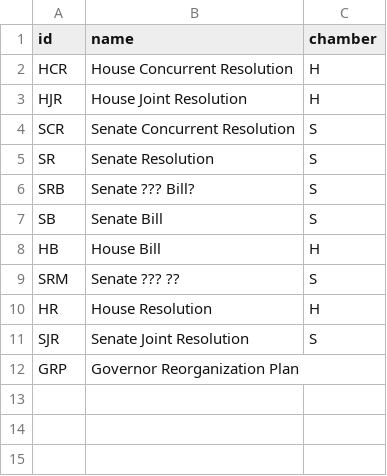
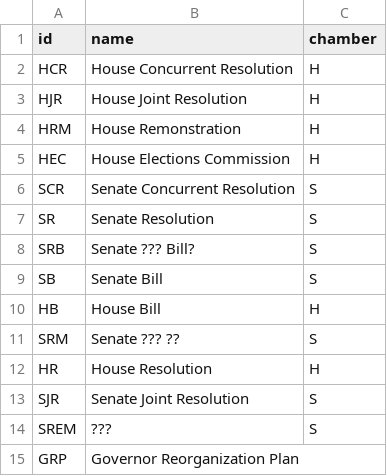
Before and after one commit to gordonje/access_mo, a CSV file: look_ups/bill_types.csv, drawn as a sheet.

```diff
--- a/look_ups/bill_types.csv
+++ b/look_ups/bill_types.csv
@@ -3,2 +3,4 @@ HCR,House Concurrent Resolution,H
 HJR,House Joint Resolution,H
+HRM,House Remonstration,H
+HEC,House Elections Commission,H
 SCR,Senate Concurrent Resolution,S
@@ -11,2 +13,3 @@ HR,House Resolution,H
 SJR,Senate Joint Resolution,S
+SREM,???,S
 GRP,Governor Reorganization Plan
```
Also changed, not shown: 18 other files.
